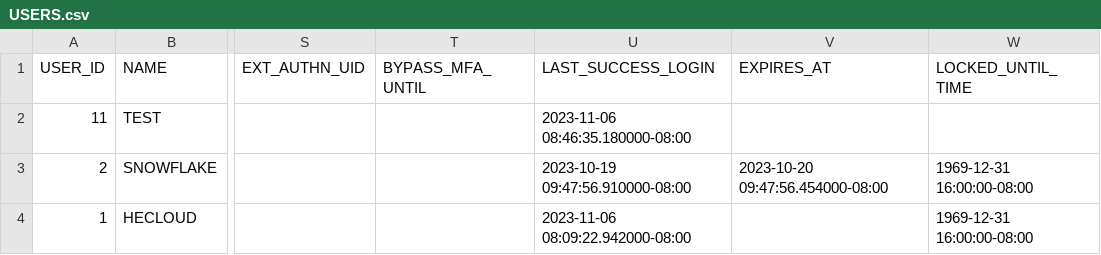
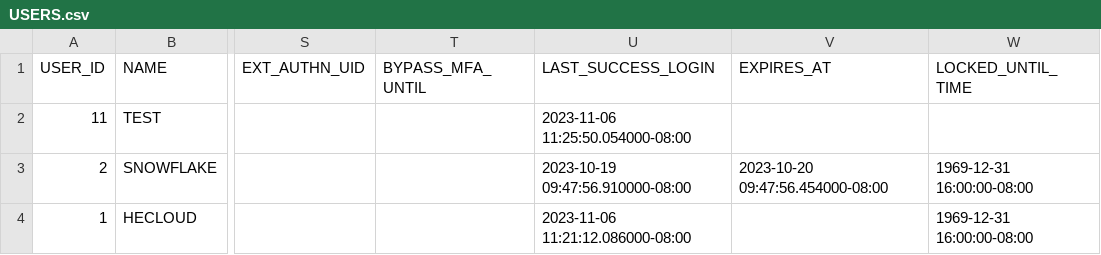
Before and after one commit to the-original-h-bomb/Garden_Plants, a CSV file: Snowflake_Export/Security_Tables/USERS.csv, drawn as a sheet; only a part is shown, gaps mark what is left out; the diff names each change by its address in the sheet, - before the commit and + after, or states it on an @@ line.

```diff
--- a/Snowflake_Export/Security_Tables/USERS.csv
+++ b/Snowflake_Export/Security_Tables/USERS.csv
-U2 (LAST_SUCCESS_LOGIN): 2023-11-06 08:46:35.180000-08:00
+U2 (LAST_SUCCESS_LOGIN): 2023-11-06 11:25:50.054000-08:00
-U4 (LAST_SUCCESS_LOGIN): 2023-11-06 08:09:22.942000-08:00
+U4 (LAST_SUCCESS_LOGIN): 2023-11-06 11:21:12.086000-08:00
```
Also changed, not shown: Snowflake_Export/Security_Tables/LOGIN_HISTORY.csv, 3 other files.
